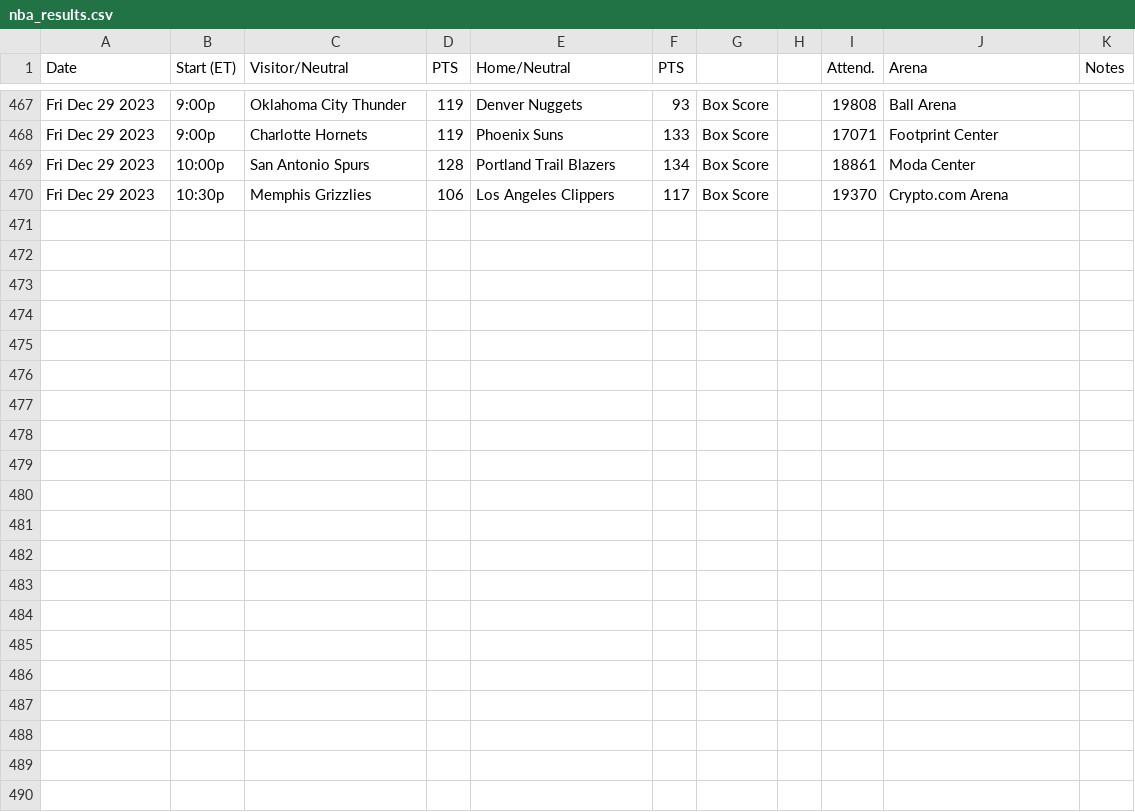
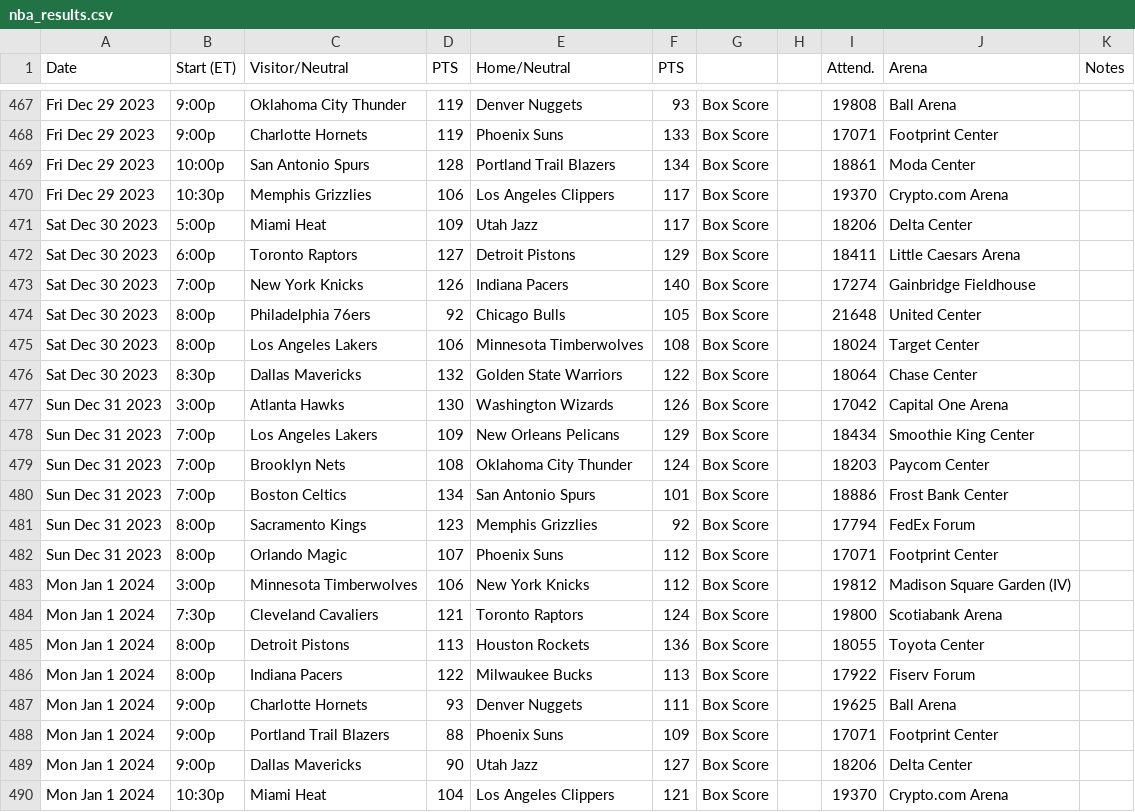
Before and after one commit to matsonj/nba-monte-carlo, a CSV file: data/nba/nba_results.csv, drawn as a sheet; only a part is shown, gaps mark what is left out; the diff names each change by its address in the sheet, - before the commit and + after, or states it on an @@ line.

Commit message:
bump results

```diff
--- a/data/nba/nba_results.csv
+++ b/data/nba/nba_results.csv
+row 471: Sat Dec 30 2023 | 5:00p | Miami Heat | 109 | Utah Jazz | 117 | Box Score |  | 18206 | Delta Center
+row 472: Sat Dec 30 2023 | 6:00p | Toronto Raptors | 127 | Detroit Pistons | 129 | Box Score |  | 18411 | Little Caesars Arena
+row 473: Sat Dec 30 2023 | 7:00p | New York Knicks | 126 | Indiana Pacers | 140 | Box Score |  | 17274 | Gainbridge Fieldhouse
+row 474: Sat Dec 30 2023 | 8:00p | Philadelphia 76ers | 92 | Chicago Bulls | 105 | Box Score |  | 21648 | United Center
+row 475: Sat Dec 30 2023 | 8:00p | Los Angeles Lakers | 106 | Minnesota Timberwolves | 108 | Box Score |  | 18024 | Target Center
+row 476: Sat Dec 30 2023 | 8:30p | Dallas Mavericks | 132 | Golden State Warriors | 122 | Box Score |  | 18064 | Chase Center
+row 477: Sun Dec 31 2023 | 3:00p | Atlanta Hawks | 130 | Washington Wizards | 126 | Box Score |  | 17042 | Capital One Arena
+row 478: Sun Dec 31 2023 | 7:00p | Los Angeles Lakers | 109 | New Orleans Pelicans | 129 | Box Score |  | 18434 | Smoothie King Center
+row 479: Sun Dec 31 2023 | 7:00p | Brooklyn Nets | 108 | Oklahoma City Thunder | 124 | Box Score |  | 18203 | Paycom Center
+row 480: Sun Dec 31 2023 | 7:00p | Boston Celtics | 134 | San Antonio Spurs | 101 | Box Score |  | 18886 | Frost Bank Center
+row 481: Sun Dec 31 2023 | 8:00p | Sacramento Kings | 123 | Memphis Grizzlies | 92 | Box Score |  | 17794 | FedEx Forum
+row 482: Sun Dec 31 2023 | 8:00p | Orlando Magic | 107 | Phoenix Suns | 112 | Box Score |  | 17071 | Footprint Center
+row 483: Mon Jan 1 2024 | 3:00p | Minnesota Timberwolves | 106 | New York Knicks | 112 | Box Score |  | 19812 | Madison Square Garden (IV)
+row 484: Mon Jan 1 2024 | 7:30p | Cleveland Cavaliers | 121 | Toronto Raptors | 124 | Box Score |  | 19800 | Scotiabank Arena
+row 485: Mon Jan 1 2024 | 8:00p | Detroit Pistons | 113 | Houston Rockets | 136 | Box Score |  | 18055 | Toyota Center
+row 486: Mon Jan 1 2024 | 8:00p | Indiana Pacers | 122 | Milwaukee Bucks | 113 | Box Score |  | 17922 | Fiserv Forum
+row 487: Mon Jan 1 2024 | 9:00p | Charlotte Hornets | 93 | Denver Nuggets | 111 | Box Score |  | 19625 | Ball Arena
+row 488: Mon Jan 1 2024 | 9:00p | Portland Trail Blazers | 88 | Phoenix Suns | 109 | Box Score |  | 17071 | Footprint Center
+row 489: Mon Jan 1 2024 | 9:00p | Dallas Mavericks | 90 | Utah Jazz | 127 | Box Score |  | 18206 | Delta Center
+row 490: Mon Jan 1 2024 | 10:30p | Miami Heat | 104 | Los Angeles Clippers | 121 | Box Score |  | 19370 | Crypto.com Arena
```
Also changed, not shown: data/nfl/nfl_results.csv, 3 other files.
